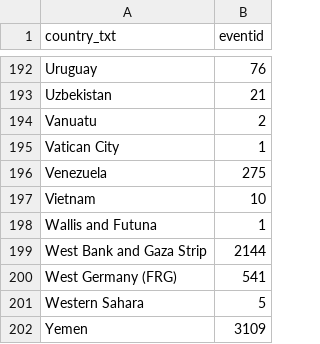
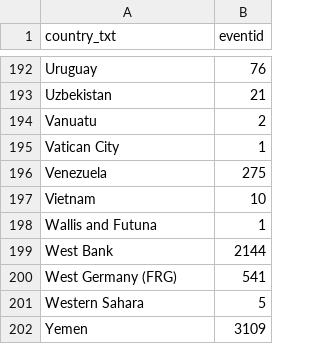
Before and after one commit to khalidomari/DataViz-Project, a CSV file: Analysis/Test_Map/countryCount.csv, drawn as a sheet; only a part is shown, gaps mark what is left out.

Commit message:
typo

```diff
--- a/Analysis/Test_Map/countryCount.csv
+++ b/Analysis/Test_Map/countryCount.csv
@@ -198,3 +198,3 @@ Vietnam,10
 Wallis and Futuna,1
-West Bank and Gaza Strip,2144
+West Bank,2144
 West Germany (FRG),541
```
